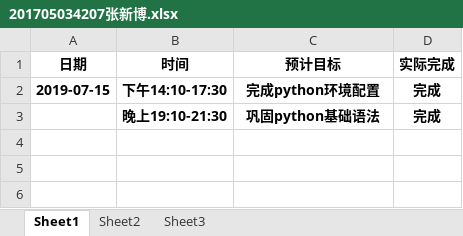
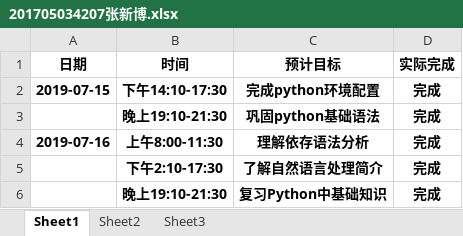
Before and after one commit to dependent-analysis/DPanalysis, an Excel workbook: doc/log/201705034207张新博.xlsx, sheet Sheet1, drawn as a sheet; values as stored, in another font and other column widths than the file's, no borders; the diff names each change by its address in the sheet, - before the commit and + after, or states it on an @@ line.

```diff
--- a/doc/log/201705034207张新博.xlsx (sheet Sheet1)
+++ b/doc/log/201705034207张新博.xlsx (sheet Sheet1)
+row 4: 2019-07-16 | 上午8:00-11:30 | 理解依存语法分析 | 完成
+row 5:  | 下午2:10-17:30 | 了解自然语言处理简介 | 完成
+row 6:  | 晚上19:10-21:30 | 复习Python中基础知识 | 完成
```
Also changed, not shown: doc/log/小组日志整合表.xlsx.
